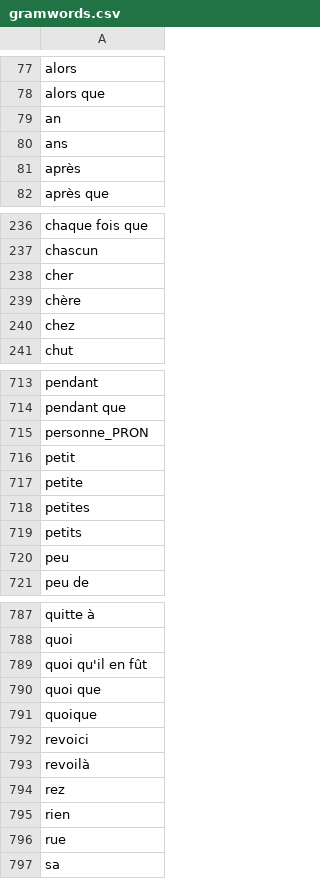
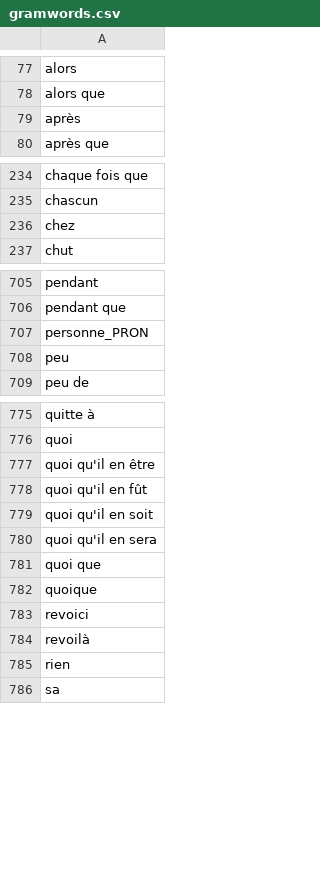
Before and after one commit to oeuvres/alix, a CSV file: common/src/resources/com/github/oeuvres/alix/fr/gramwords.csv, drawn as a sheet; only a part is shown, gaps mark what is left out; the diff covers the shown part only.

```diff
--- a/common/src/resources/com/github/oeuvres/alix/fr/gramwords.csv
+++ b/common/src/resources/com/github/oeuvres/alix/fr/gramwords.csv
@@ -78,4 +78,2 @@ alors
 alors que
-an
-ans
 après
@@ -237,4 +235,2 @@ chaque fois que
 chascun
-cher
-chère
 chez
@@ -715,6 +707,2 @@ pendant que
 personne_PRON
-petit
-petite
-petites
-petits
 peu
@@ -788,3 +776,6 @@ quitte à
 quoi
+quoi qu'il en être
 quoi qu'il en fût
+quoi qu'il en soit
+quoi qu'il en sera
 quoi que
@@ -793,5 +784,3 @@ revoici
 revoilà
-rez
 rien
-rue
 sa
```
Also changed, not shown: 4 removed rows elsewhere in this file, fr/src/resources/com/github/oeuvres/alix/fr/forename.csv, fr/src/resources/com/github/oeuvres/alix/fr/mwe-words.csv, 6 other files.
